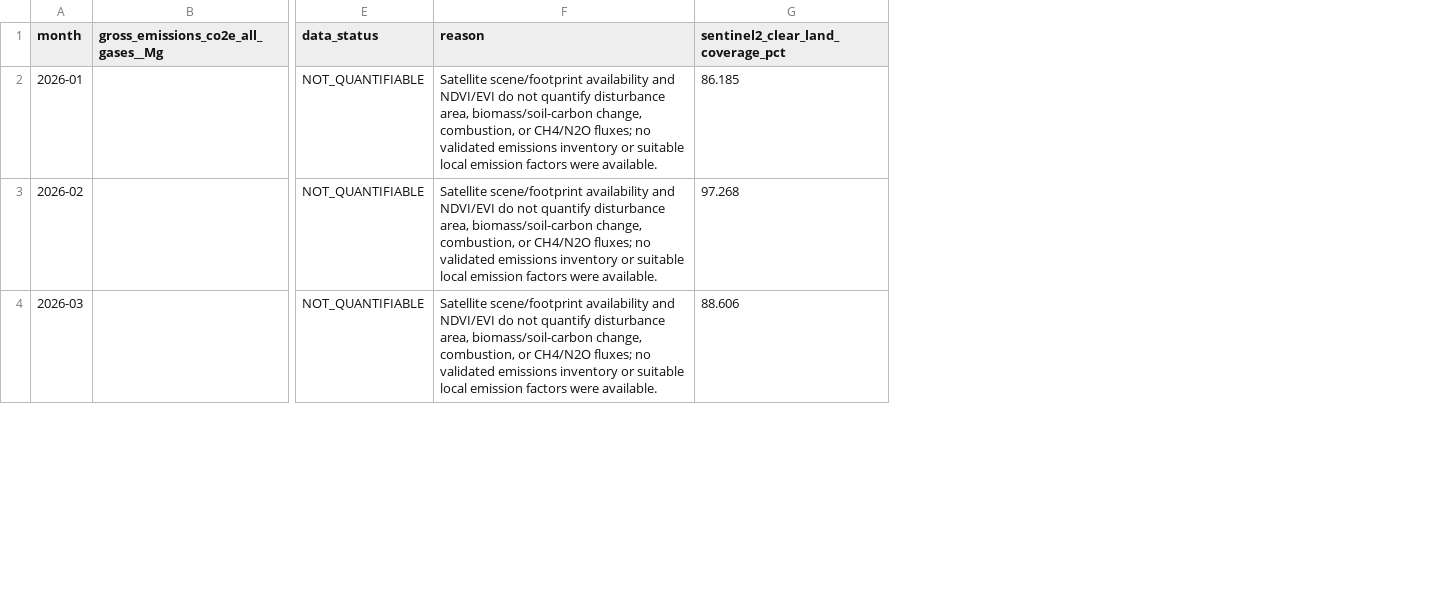
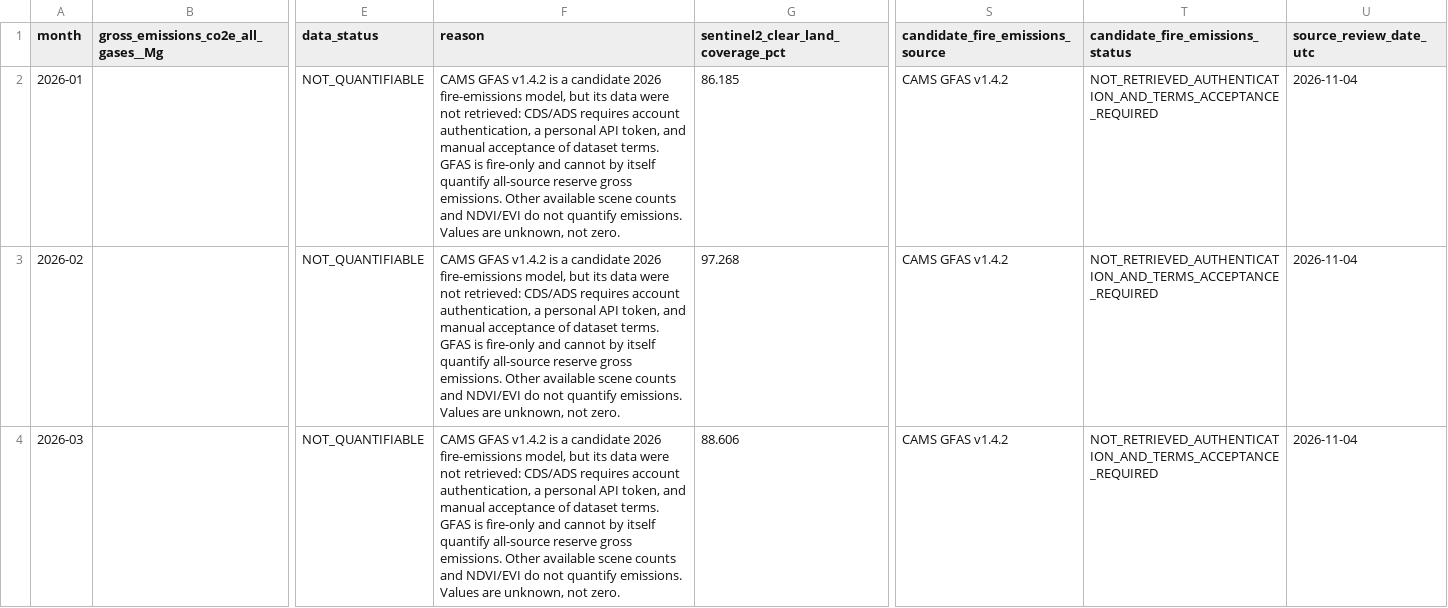
Before and after one commit to KIVUHUB-DRC/RFO, a CSV file: OWR_Emissions_2026.csv, drawn as a sheet; only a part is shown, gaps mark what is left out; the diff covers the shown part only; the diff names each change by its address in the sheet, - before the commit and + after, or states it on an @@ line.

```diff
--- a/OWR_Emissions_2026.csv
+++ b/OWR_Emissions_2026.csv
+column S (candidate_fire_emissions_source), rows 2-4: all CAMS GFAS v1.4.2
+column T (candidate_fire_emissions_status), rows 2-4: all NOT_RETRIEVED_AUTHENTICATION_AND_TERMS_ACCEPTANCE_REQUIRED
+column U (source_review_date_utc), rows 2-4: all 2026-11-04
-F2:F4 (reason): Satellite scene/footprint availability and NDVI/EVI do not quantify disturbance area, biomass/soil-carbon change, combustion, or CH4/N2O fluxes; no validated emissions inventory or suitable local emission factors were available.
+F2:F4 (reason): CAMS GFAS v1.4.2 is a candidate 2026 fire-emissions model, but its data were not retrieved: CDS/ADS requires account authentication, a personal API token, and manual acceptance of dataset terms. GFAS is fire-only and cannot by itself quantify all-source reserve gross emissions. Other available scene counts and NDVI/EVI do not quantify emissions. Values are unknown, not zero.
```
Also changed, not shown: 7 edited cells elsewhere in this file, 8 other files.
